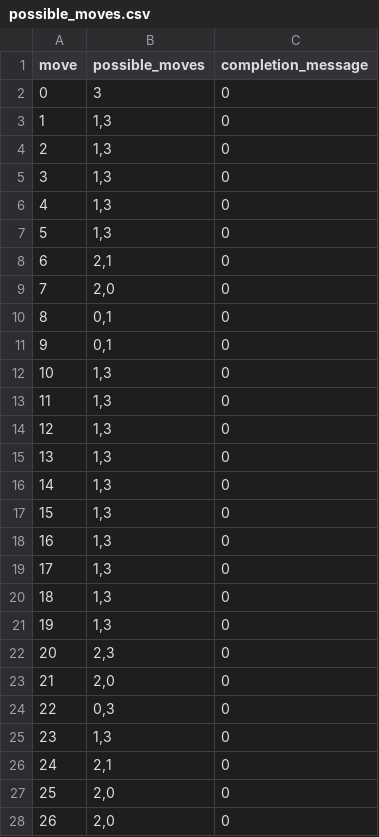
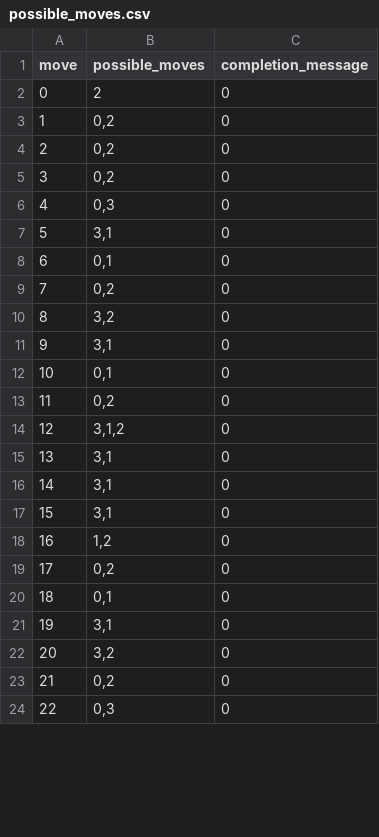
Before and after one commit to Hispalus1/AI-torch, a CSV file: pythonMazeVersion/possible_moves.csv, drawn as a sheet; only a part is shown; removed rows and columns are numbered as before the commit, all else as after; the diff covers the shown part only; the diff names each change by its address in the sheet, - before the commit and + after, or states it on an @@ line.

```diff
--- a/pythonMazeVersion/possible_moves.csv
+++ b/pythonMazeVersion/possible_moves.csv
-B2 (possible_moves): 3
+B2 (possible_moves): 2
-B3:B5 (possible_moves): 1,3
+B3:B5 (possible_moves): 0,2
-B6 (possible_moves): 1,3
+B6 (possible_moves): 0,3
-B7 (possible_moves): 1,3
+B7 (possible_moves): 3,1
-row 8: 6 | 2,1 | 0
-row 9: 7 | 2,0 | 0
@@ column A (move) renumbered between rows 8 and 37 @@
+row 9: 7 | 0,2 | 0
+row 10: 8 | 3,2 | 0
+row 11: 9 | 3,1 | 0
-B13 (possible_moves): 1,3
+B13 (possible_moves): 0,2
-B14 (possible_moves): 1,3
+B14 (possible_moves): 3,1,2
-B15:B17 (possible_moves): 1,3
+B15:B17 (possible_moves): 3,1
-B18 (possible_moves): 1,3
+B18 (possible_moves): 1,2
-B19 (possible_moves): 1,3
+B19 (possible_moves): 0,2
-B20 (possible_moves): 1,3
+B20 (possible_moves): 0,1
-B21 (possible_moves): 1,3
+B21 (possible_moves): 3,1
-B22 (possible_moves): 1,3
+B22 (possible_moves): 3,2
-B23 (possible_moves): 2,3
+B23 (possible_moves): 0,2
-row 23: 21 | 2,0 | 0
-row 25: 23 | 1,3 | 0
-row 26: 24 | 2,1 | 0
-row 27: 25 | 2,0 | 0
-row 28: 26 | 2,0 | 0
```
Also changed, not shown: 6 added rows, 3 removed rows and 11 edited cells elsewhere in this file, rust-maze/moves_data.csv, 4 other files.
